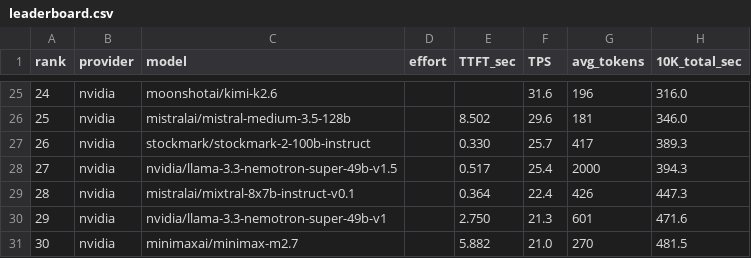
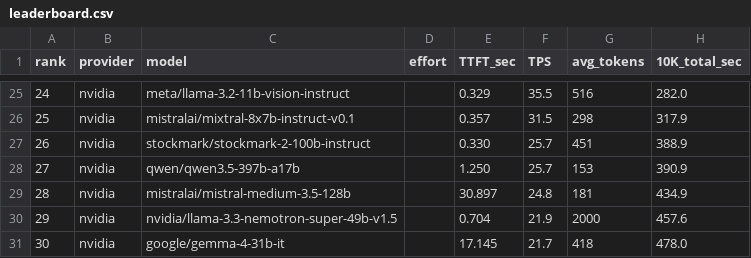
Before and after one commit to ons96/free-llm-benchmarking, a CSV file: data/leaderboard.csv, drawn as a sheet; only a part is shown, gaps mark what is left out; the diff covers the shown part only.

```diff
--- a/data/leaderboard.csv
+++ b/data/leaderboard.csv
@@ -25,7 +25,7 @@ rank,provider,model,effort,TTFT_sec,TPS,avg_tokens,10K_total_sec
-24,nvidia,moonshotai/kimi-k2.6,,,31.6,196,316.0
-25,nvidia,mistralai/mistral-medium-3.5-128b,,8.502,29.6,181,346.0
-26,nvidia,stockmark/stockmark-2-100b-instruct,,0.330,25.7,417,389.3
-27,nvidia,nvidia/llama-3.3-nemotron-super-49b-v1.5,,0.517,25.4,2000,394.3
-28,nvidia,mistralai/mixtral-8x7b-instruct-v0.1,,0.364,22.4,426,447.3
-29,nvidia,nvidia/llama-3.3-nemotron-super-49b-v1,,2.750,21.3,601,471.6
-30,nvidia,minimaxai/minimax-m2.7,,5.882,21.0,270,481.5
+24,nvidia,meta/llama-3.2-11b-vision-instruct,,0.329,35.5,516,282.0
+25,nvidia,mistralai/mixtral-8x7b-instruct-v0.1,,0.357,31.5,298,317.9
+26,nvidia,stockmark/stockmark-2-100b-instruct,,0.330,25.7,451,388.9
+27,nvidia,qwen/qwen3.5-397b-a17b,,1.250,25.7,153,390.9
+28,nvidia,mistralai/mistral-medium-3.5-128b,,30.897,24.8,181,434.9
+29,nvidia,nvidia/llama-3.3-nemotron-super-49b-v1.5,,0.704,21.9,2000,457.6
+30,nvidia,google/gemma-4-31b-it,,17.145,21.7,418,478.0
```
Also changed, not shown: 159 edited cells elsewhere in this file, docs/leaderboard.csv, 3 other files.
